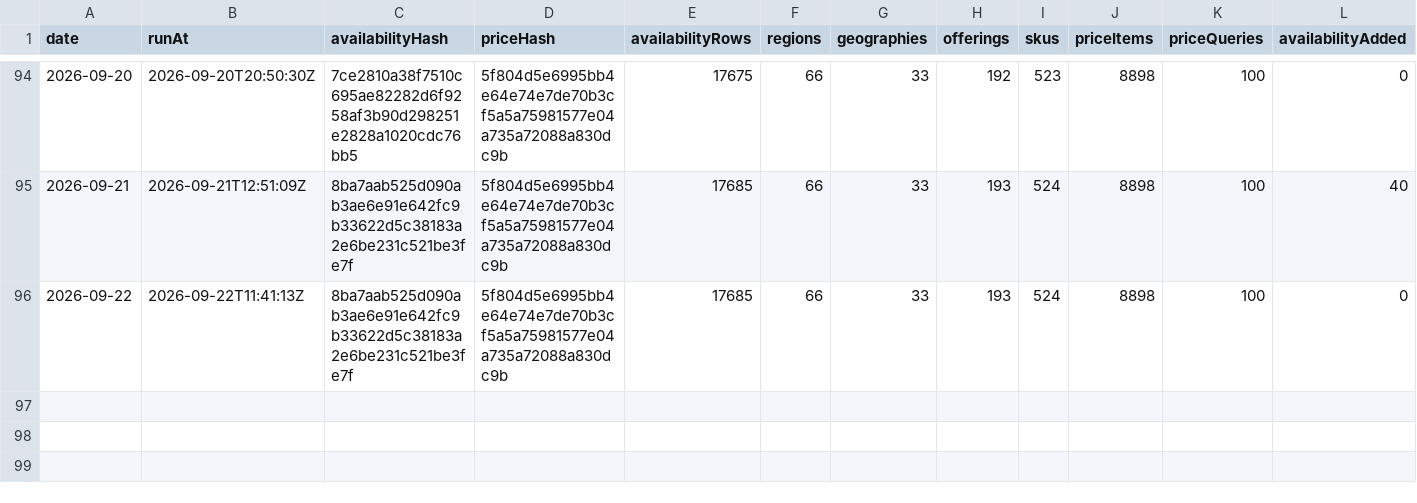
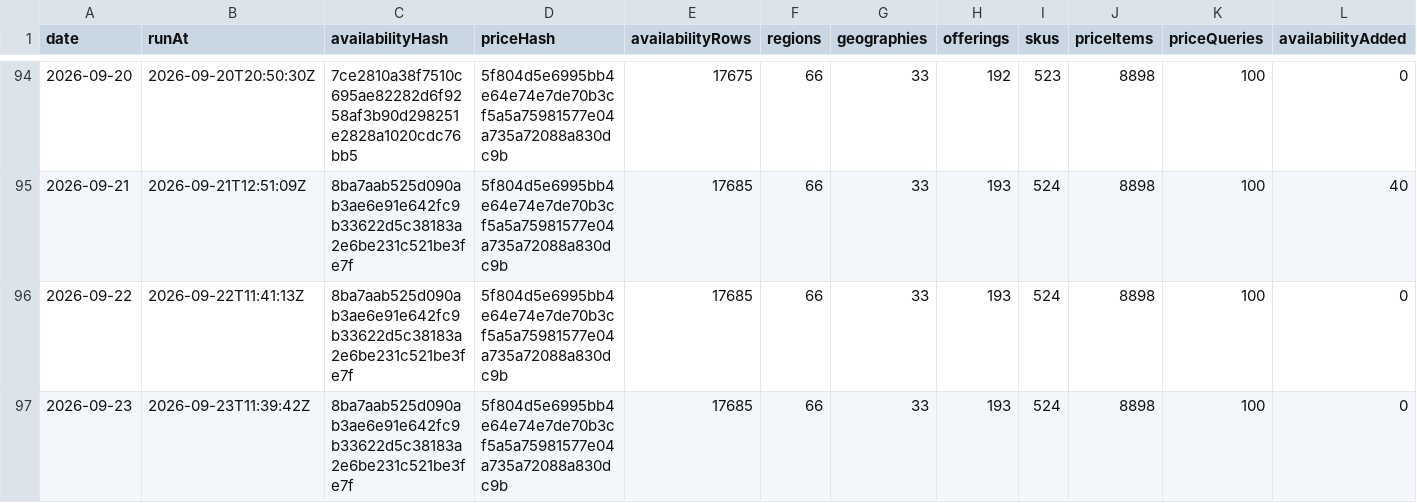
Before and after one commit to s04/azure-regional-services, a CSV file: data/gold/timeseries/daily-summary.csv, drawn as a sheet; only a part is shown, gaps mark what is left out; rows hold the shown columns only; the diff names each change by its address in the sheet, - before the commit and + after, or states it on an @@ line.

```diff
--- a/data/gold/timeseries/daily-summary.csv
+++ b/data/gold/timeseries/daily-summary.csv
+row 97: 2026-09-23 | 2026-09-23T11:39:42Z | 8ba7aab525d090ab3ae6e91e642fc9b33622d5c38183a2e6be231c521be3fe7f | 5f804d5e6995bb4e64e74e7de70b3cf5a5a75981577e04a735a72088a830dc9b | 17685 | 66 | 33 | 193 | 524 | 8898 | 100 | 0
```
Also changed, not shown: 5 other files.
